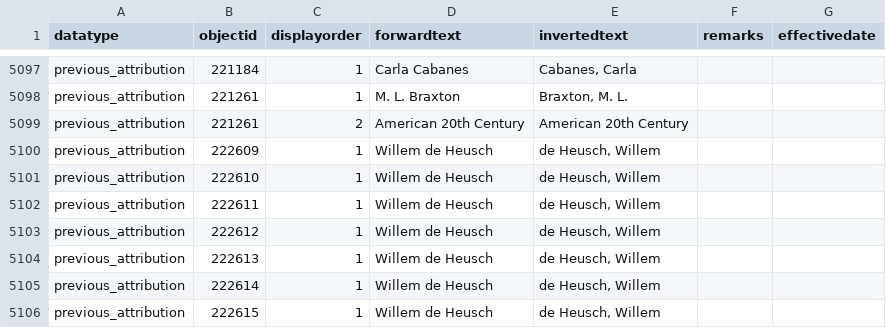
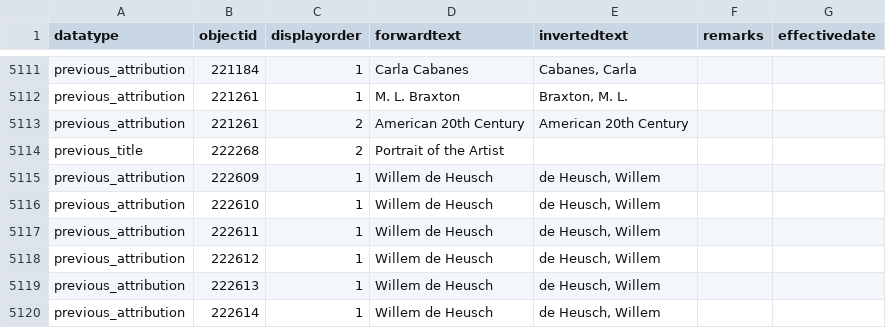
Before and after one commit to NationalGalleryOfArt/opendata, a CSV file: data/objects_historical_data.csv, drawn as a sheet; only a part is shown, gaps mark what is left out; the shorter side is filled out with more unchanged rows; the diff covers the shown part only; the diff names each change by its address in the sheet, - before the commit and + after, or states it on an @@ line.

```diff
--- a/data/objects_historical_data.csv
+++ b/data/objects_historical_data.csv
+row 5114: previous_title | 222268 | 2 | Portrait of the Artist
```
Also changed, not shown: 14 added rows elsewhere in this file, data/preferred_locations.csv, data/preferred_locations_tms_locations.csv, 2 other files.
